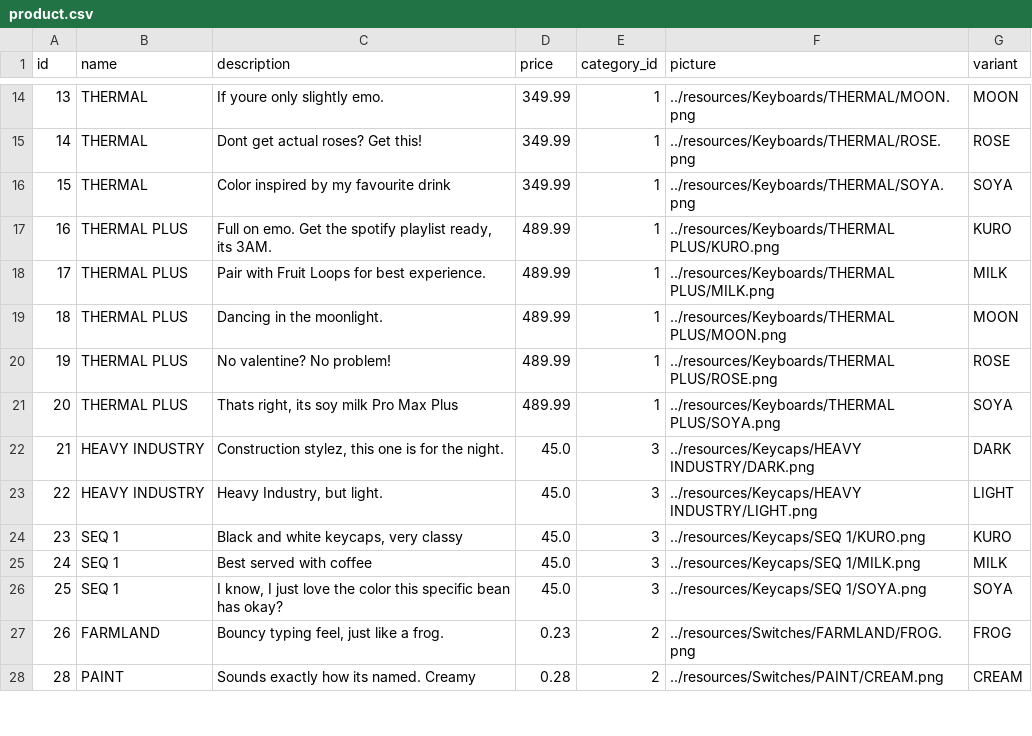
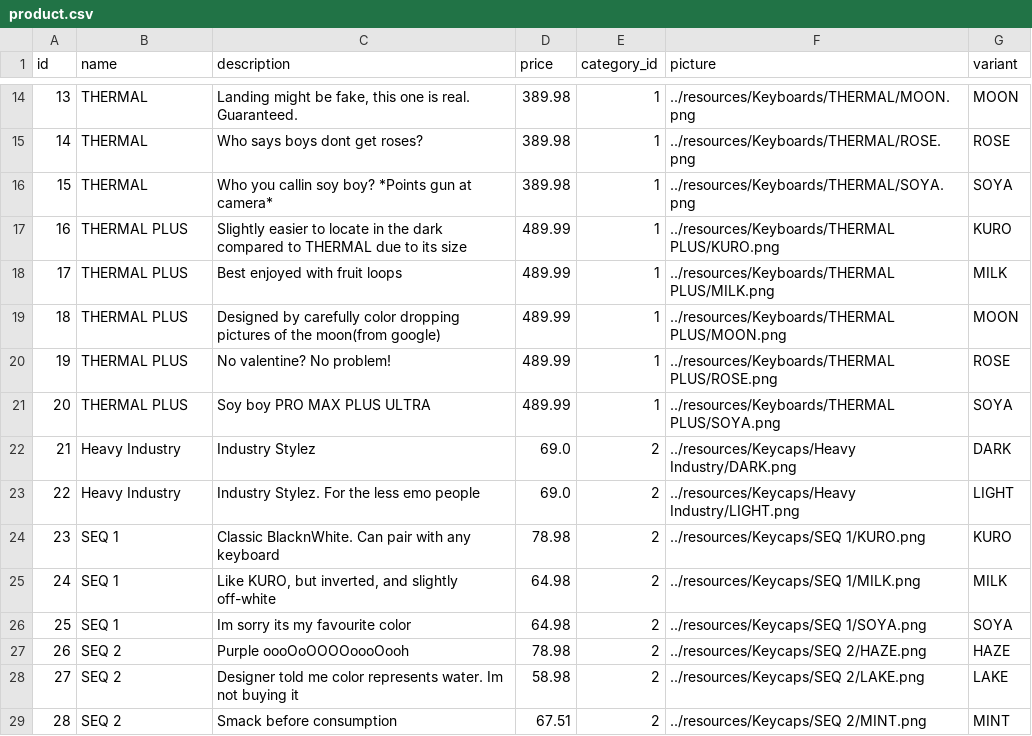
Before and after one commit to Changedit/ABCKeebs, a CSV file: DB/EXISTING TABLES - PLEASE IMPORT FOR FRONTEND/product.csv, drawn as a sheet; only a part is shown, gaps mark what is left out; the diff covers the shown part only.

```diff
--- a/DB/EXISTING TABLES - PLEASE IMPORT FOR FRONTEND/product.csv
+++ b/DB/EXISTING TABLES - PLEASE IMPORT FOR FRONTEND/product.csv
@@ -14,15 +14,16 @@
-13;"THERMAL";"If youre only slightly emo.";349.99;1;"../resources/Keyboards/THERMAL/MOON.png";"MOON"
-14;"THERMAL";"Dont get actual roses? Get this!";349.99;1;"../resources/Keyboards/THERMAL/ROSE.png";"ROSE"
-15;"THERMAL";"Color inspired by my favourite drink";349.99;1;"../resources/Keyboards/THERMAL/SOYA.png";"SOYA"
-16;"THERMAL PLUS";"Full on emo. Get the spotify playlist ready, its 3AM.";489.99;1;"../resources/Keyboards/THERMAL PLUS/KURO.png";"KURO"
-17;"THERMAL PLUS";"Pair with Fruit Loops for best experience.";489.99;1;"../resources/Keyboards/THERMAL PLUS/MILK.png";"MILK"
-18;"THERMAL PLUS";"Dancing in the moonlight.";489.99;1;"../resources/Keyboards/THERMAL PLUS/MOON.png";"MOON"
+13;"THERMAL";"Landing might be fake, this one is real. Guaranteed.";389.98;1;"../resources/Keyboards/THERMAL/MOON.png";"MOON"
+14;"THERMAL";"Who says boys dont get roses?";389.98;1;"../resources/Keyboards/THERMAL/ROSE.png";"ROSE"
+15;"THERMAL";"Who you callin soy boy? *Points gun at camera*";389.98;1;"../resources/Keyboards/THERMAL/SOYA.png";"SOYA"
+16;"THERMAL PLUS";"Slightly easier to locate in the dark compared to THERMAL due to its size";489.99;1;"../resources/Keyboards/THERMAL PLUS/KURO.png";"KURO"
+17;"THERMAL PLUS";"Best enjoyed with fruit loops";489.99;1;"../resources/Keyboards/THERMAL PLUS/MILK.png";"MILK"
+18;"THERMAL PLUS";"Designed by carefully color dropping pictures of the moon(from google)";489.99;1;"../resources/Keyboards/THERMAL PLUS/MOON.png";"MOON"
 19;"THERMAL PLUS";"No valentine? No problem!";489.99;1;"../resources/Keyboards/THERMAL PLUS/ROSE.png";"ROSE"
-20;"THERMAL PLUS";"Thats right, its soy milk Pro Max Plus";489.99;1;"../resources/Keyboards/THERMAL PLUS/SOYA.png";"SOYA"
-21;"HEAVY INDUSTRY";"Construction stylez, this one is for the night.";45.0;3;"../resources/Keycaps/HEAVY INDUSTRY/DARK.png";"DARK"
-22;"HEAVY INDUSTRY";"Heavy Industry, but light.";45.0;3;"../resources/Keycaps/HEAVY INDUSTRY/LIGHT.png";"LIGHT"
-23;"SEQ 1";"Black and white keycaps, very classy";45.0;3;"../resources/Keycaps/SEQ 1/KURO.png";"KURO"
-24;"SEQ 1";"Best served with coffee";45.0;3;"../resources/Keycaps/SEQ 1/MILK.png";"MILK"
-25;"SEQ 1";"I know, I just love the color this specific bean has okay?";45.0;3;"../resources/Keycaps/SEQ 1/SOYA.png";"SOYA"
-26;"FARMLAND";"Bouncy typing feel, just like a frog.";0.23;2;"../resources/Switches/FARMLAND/FROG.png";"FROG"
-28;"PAINT";"Sounds exactly how its named. Creamy";0.28;2;"../resources/Switches/PAINT/CREAM.png";"CREAM"
+20;"THERMAL PLUS";"Soy boy PRO MAX PLUS ULTRA";489.99;1;"../resources/Keyboards/THERMAL PLUS/SOYA.png";"SOYA"
+21;"Heavy Industry";"Industry Stylez";69.0;2;"../resources/Keycaps/Heavy Industry/DARK.png";"DARK"
+22;"Heavy Industry";"Industry Stylez. For the less emo people";69.0;2;"../resources/Keycaps/Heavy Industry/LIGHT.png";"LIGHT"
+23;"SEQ 1";"Classic BlacknWhite. Can pair with any keyboard";78.98;2;"../resources/Keycaps/SEQ 1/KURO.png";"KURO"
+24;"SEQ 1";"Like KURO, but inverted, and slightly off-white";64.98;2;"../resources/Keycaps/SEQ 1/MILK.png";"MILK"
+25;"SEQ 1";"Im sorry its my favourite color";64.98;2;"../resources/Keycaps/SEQ 1/SOYA.png";"SOYA"
+26;"SEQ 2";"Purple oooOoOOOOoooOooh";78.98;2;"../resources/Keycaps/SEQ 2/HAZE.png";"HAZE"
+27;"SEQ 2";"Designer told me color represents water. Im not buying it";58.98;2;"../resources/Keycaps/SEQ 2/LAKE.png";"LAKE"
+28;"SEQ 2";"Smack before consumption";67.51;2;"../resources/Keycaps/SEQ 2/MINT.png";"MINT"
```
Also changed, not shown: 1 added row, 2 removed rows and 106 edited cells elsewhere in this file, 6 other files.
